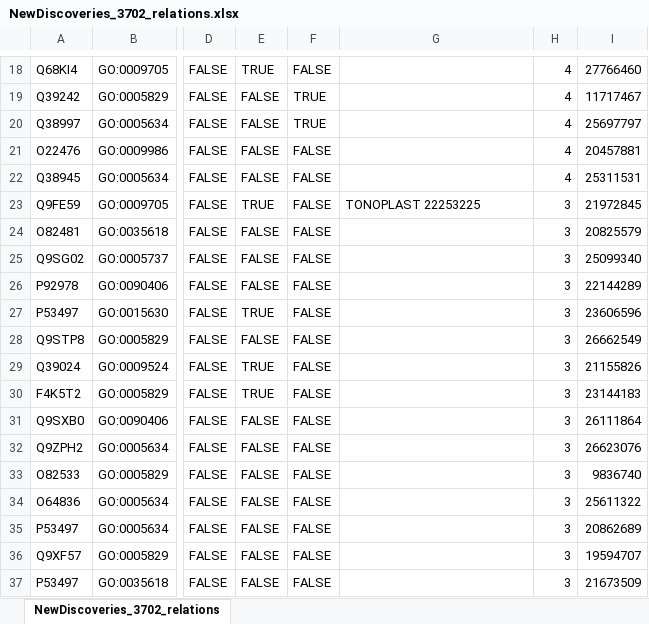
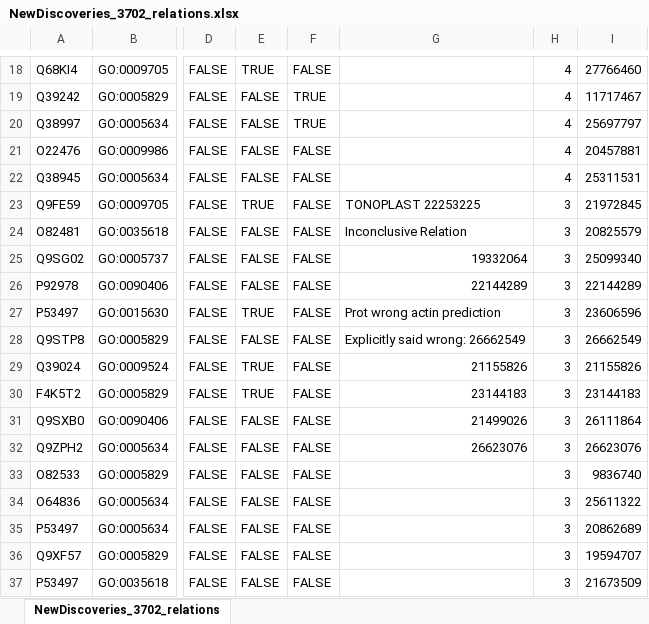
Before and after one commit to Rostlab/LocText, an Excel workbook: resources/evaluation/NewDiscoveries_3702_relations.xlsx, sheet NewDiscoveries_3702_relations, drawn as a sheet; only a part is shown, gaps mark what is left out; values as stored, in another font and other column widths than the file's, no cell formats; the diff names each change by its address in the sheet, - before the commit and + after, or states it on an @@ line.

Commit message:
update

```diff
--- a/resources/evaluation/NewDiscoveries_3702_relations.xlsx (sheet NewDiscoveries_3702_relations)
+++ b/resources/evaluation/NewDiscoveries_3702_relations.xlsx (sheet NewDiscoveries_3702_relations)
-G24: (empty)
+G24: Inconclusive Relation
-G25: (empty)
+G25: 19332064
-G26: (empty)
+G26: 22144289
-G27: (empty)
+G27: Prot wrong actin prediction
-G28: (empty)
+G28: Explicitly said wrong: 26662549
-G29: (empty)
+G29: 21155826
-G30: (empty)
+G30: 23144183
-G31: (empty)
+G31: 21499026
-G32: (empty)
+G32: 26623076
```
Also changed, not shown: cell formats.
